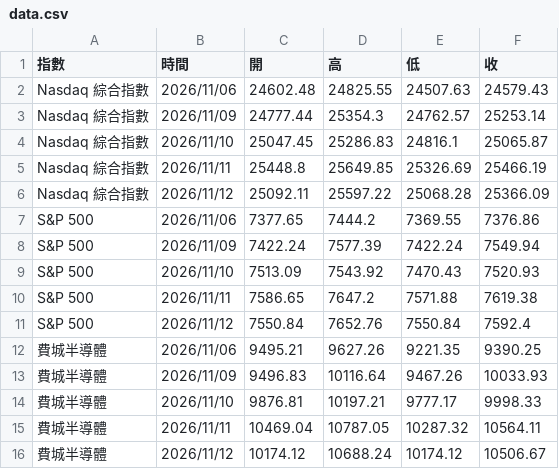
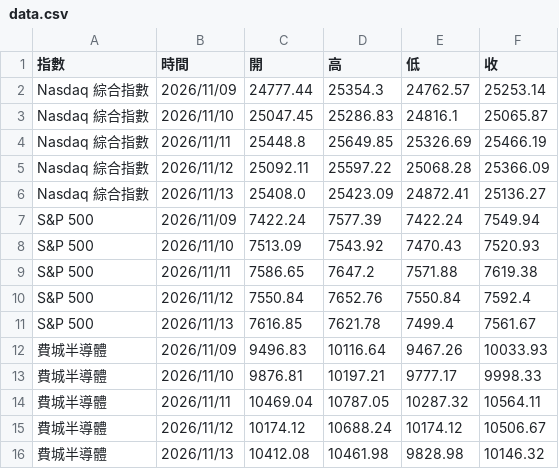
Before and after one commit to yopoyuan-star/us-index, a CSV file: data.csv, drawn as a sheet.

```diff
--- a/data.csv
+++ b/data.csv
@@ -1,3 +1,2 @@
 指數,時間,開,高,低,收
-Nasdaq 綜合指數,2026/11/06,24602.48,24825.55,24507.63,24579.43
 Nasdaq 綜合指數,2026/11/09,24777.44,25354.3,24762.57,25253.14
@@ -6,3 +5,3 @@ Nasdaq 綜合指數,2026/11/11,25448.8,25649.85,25326.69,25466.19
 Nasdaq 綜合指數,2026/11/12,25092.11,25597.22,25068.28,25366.09
-S&P 500,2026/11/06,7377.65,7444.2,7369.55,7376.86
+Nasdaq 綜合指數,2026/11/13,25408.0,25423.09,24872.41,25136.27
 S&P 500,2026/11/09,7422.24,7577.39,7422.24,7549.94
@@ -11,3 +10,3 @@ S&P 500,2026/11/11,7586.65,7647.2,7571.88,7619.38
 S&P 500,2026/11/12,7550.84,7652.76,7550.84,7592.4
-費城半導體,2026/11/06,9495.21,9627.26,9221.35,9390.25
+S&P 500,2026/11/13,7616.85,7621.78,7499.4,7561.67
 費城半導體,2026/11/09,9496.83,10116.64,9467.26,10033.93
@@ -16 +15,2 @@ S&P 500,2026/11/12,7550.84,7652.76,7550.84,7592.4
 費城半導體,2026/11/12,10174.12,10688.24,10174.12,10506.67
+費城半導體,2026/11/13,10412.08,10461.98,9828.98,10146.32
```
Also changed, not shown: 1 other file.
